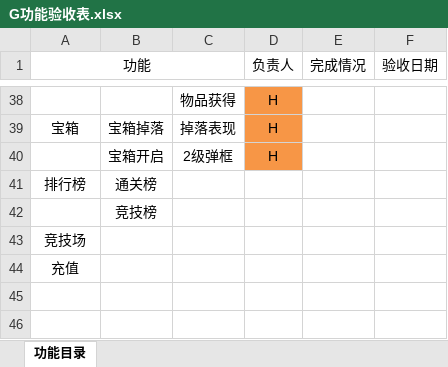
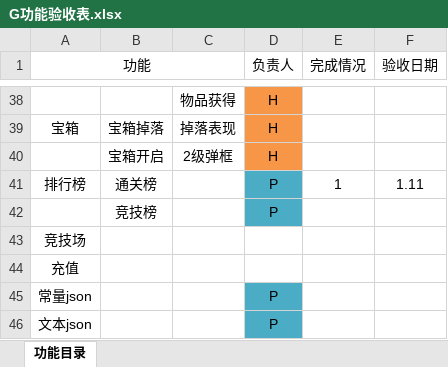
Before and after one commit to sgtcloud/sgtcloud-ossgame-project-zero, an Excel workbook: doc/G功能验收表.xlsx, sheet 功能目录, drawn as a sheet; only a part is shown, gaps mark what is left out; values as stored, in another font and other column widths than the file's, no borders; the diff names each change by its address in the sheet, - before the commit and + after, or states it on an @@ line.

```diff
--- a/doc/G功能验收表.xlsx (sheet 功能目录)
+++ b/doc/G功能验收表.xlsx (sheet 功能目录)
-D41:D42 (负责人): (empty)
+D41:D42 (负责人): P
-D41:D42 fill: none
+D41:D42 fill: #4BACC6
-E41 (完成情况): (empty)
+E41 (完成情况): 1
-F41 (验收日期): (empty)
+F41 (验收日期): 1.11
+row 45: 常量json |  |  | P
+row 46: 文本json |  |  | P
```
Also changed, not shown: 10 other files.
